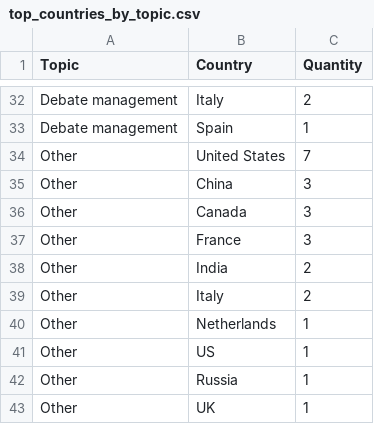
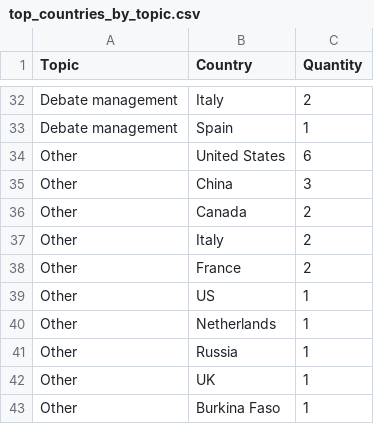
Before and after one commit to edekeulenaar/phd, a CSV file: data/top_countries_by_topic.csv, drawn as a sheet; only a part is shown, gaps mark what is left out; the diff covers the shown part only.

```diff
--- a/data/top_countries_by_topic.csv
+++ b/data/top_countries_by_topic.csv
@@ -33,11 +33,11 @@ Debate management,Italy,2
 Debate management,Spain,1
-Other,United States,7
+Other,United States,6
 Other,China,3
-Other,Canada,3
-Other,France,3
-Other,India,2
+Other,Canada,2
 Other,Italy,2
+Other,France,2
+Other,US,1
 Other,Netherlands,1
-Other,US,1
 Other,Russia,1
 Other,UK,1
+Other,Burkina Faso,1
```
Also changed, not shown: 2 moved rows and 20 edited cells elsewhere in this file, data/network_subtopic_edges.csv, data/network_topic_edges.csv, 19 other files.
